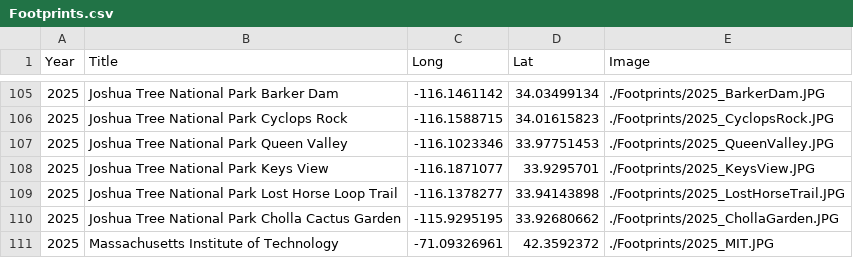
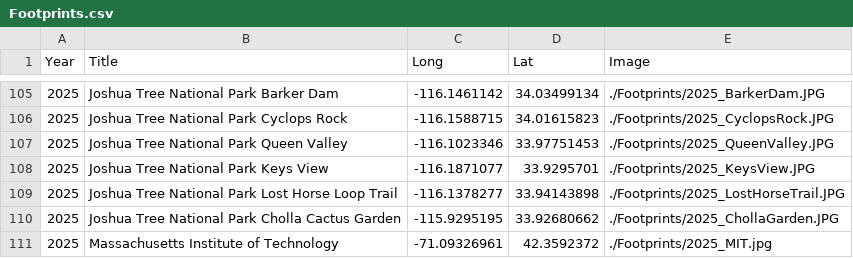
Before and after one commit to GenChangHSU/GenChangHSU.github.io, a CSV file: Footprints/Footprints.csv, drawn as a sheet; only a part is shown, gaps mark what is left out.

```diff
--- a/Footprints/Footprints.csv
+++ b/Footprints/Footprints.csv
@@ -110,2 +110,2 @@ Year,Title,Long,Lat,Image
 2025,Joshua Tree National Park Cholla Cactus Garden,-115.9295195,33.92680662,./Footprints/2025_ChollaGarden.JPG
-2025,Massachusetts Institute of Technology,-71.09326961,42.3592372,./Footprints/2025_MIT.JPG
+2025,Massachusetts Institute of Technology,-71.09326961,42.3592372,./Footprints/2025_MIT.jpg
```
Also changed, not shown: 1 other file.
